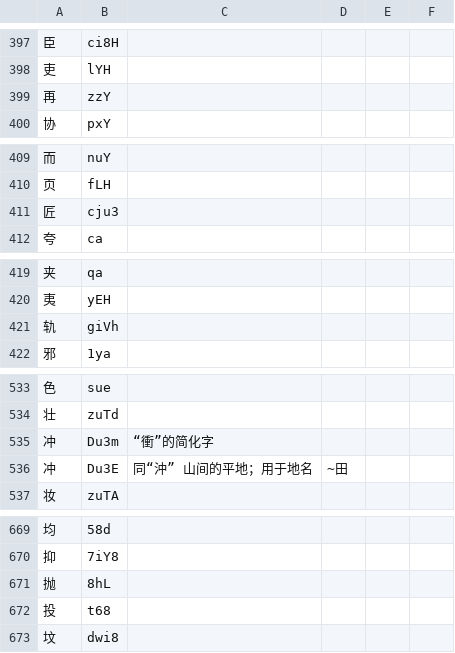
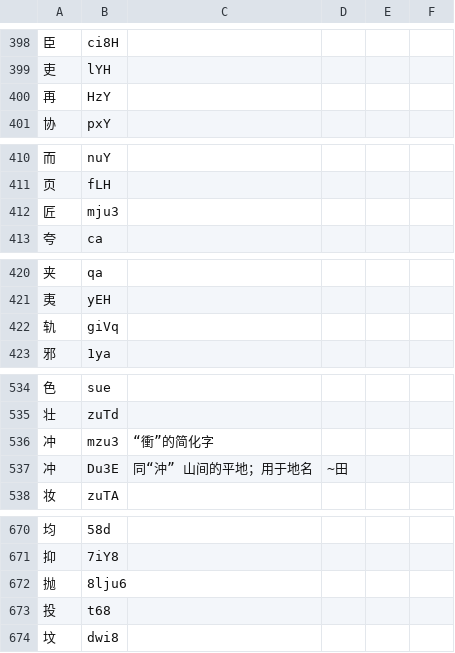
Before and after one commit to DGCK81LNN/xdi8-transcriber, a TSV file: package/data/dict.tsv, drawn as a sheet; only a part is shown, gaps mark what is left out; the diff covers the shown part only.

```diff
--- a/package/data/dict.tsv
+++ b/package/data/dict.tsv
@@ -398,3 +399,3 @@
 吏	lYH			
-再	zzY			
+再	HzY			
 协	pxY			
@@ -410,3 +411,3 @@
 页	fLH			
-匠	cju3			
+匠	mju3			
 夸	ca			
@@ -420,3 +421,3 @@
 夷	yEH			
-轨	giVh			
+轨	giVq			
 邪	1ya			
@@ -534,3 +535,3 @@
 壮	zuTd			
-冲	Du3m	“衝”的简化字		
+冲	mzu3	“衝”的简化字		
 冲	Du3E	同“沖” 山间的平地；用于地名	~田	
@@ -670,3 +671,3 @@
 抑	7iY8			
-抛	8hL			
+抛	8lju6			
 投	t68			
```
Also changed, not shown: 4 added rows and 58 edited cells elsewhere in this file, 1 other file.
